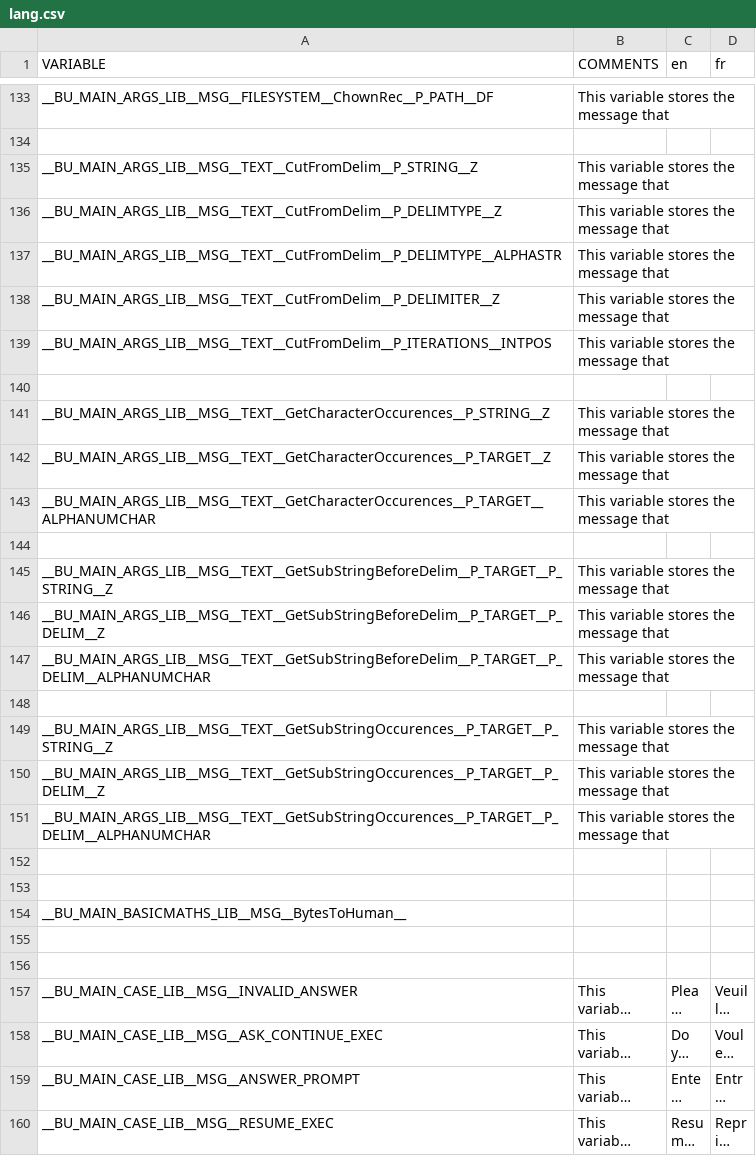
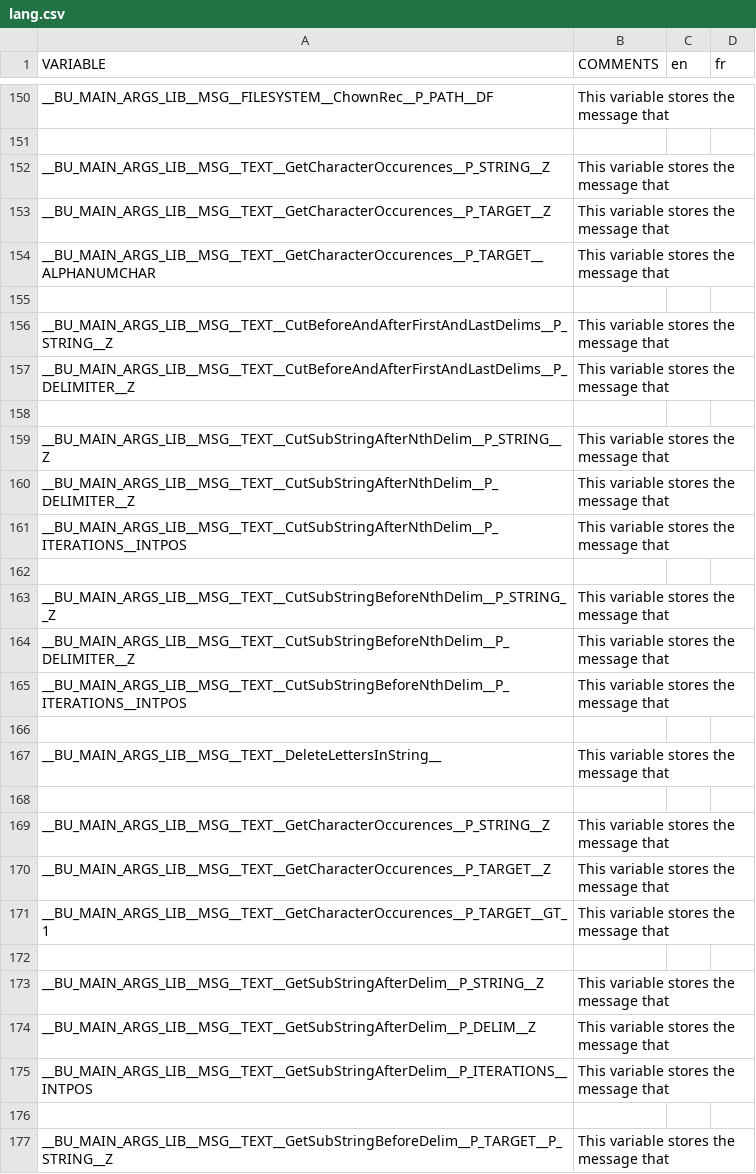
Before and after one commit to DimitriObeid/Bash-Utils, a CSV file: lib/lang/lang.csv, drawn as a sheet; only a part is shown, gaps mark what is left out; the shorter side is filled out with more unchanged rows; long unchanged cells end in …; the diff covers the shown part only.

Commit message:
Updated the lang.csv file

```diff
--- a/lib/lang/lang.csv
+++ b/lib/lang/lang.csv
@@ -135,5 +152,16 @@ __BU_MAIN_ARGS_LIB__MSG__FILESYSTEM__ChownRec__P_PATH__DF,This variable stores t
-__BU_MAIN_ARGS_LIB__MSG__TEXT__CutFromDelim__P_STRING__Z,This variable stores the message that ,,
-__BU_MAIN_ARGS_LIB__MSG__TEXT__CutFromDelim__P_DELIMTYPE__Z,This variable stores the message that ,,
-__BU_MAIN_ARGS_LIB__MSG__TEXT__CutFromDelim__P_DELIMTYPE__ALPHASTR,This variable stores the message that ,,
-__BU_MAIN_ARGS_LIB__MSG__TEXT__CutFromDelim__P_DELIMITER__Z,This variable stores the message that ,,
-__BU_MAIN_ARGS_LIB__MSG__TEXT__CutFromDelim__P_ITERATIONS__INTPOS,This variable stores the message that ,,
+__BU_MAIN_ARGS_LIB__MSG__TEXT__GetCharacterOccurences__P_STRING__Z,This variable stores the message that ,,,,
+__BU_MAIN_ARGS_LIB__MSG__TEXT__GetCharacterOccurences__P_TARGET__Z,This variable stores the message that ,,,,
+__BU_MAIN_ARGS_LIB__MSG__TEXT__GetCharacterOccurences__P_TARGET__ALPHANUMCHAR,This variable stores the message that ,,,,
+,,,,,
+__BU_MAIN_ARGS_LIB__MSG__TEXT__CutBeforeAndAfterFirstAndLastDelims__P_STRING__Z,This variable stores the message that ,,,,
+__BU_MAIN_ARGS_LIB__MSG__TEXT__CutBeforeAndAfterFirstAndLastDelims__P_DELIMITER__Z,This variable stores the message that ,,,,
+,,,,,
+__BU_MAIN_ARGS_LIB__MSG__TEXT__CutSubStringAfterNthDelim__P_STRING__Z,This variable stores the message that ,,,,
+__BU_MAIN_ARGS_LIB__MSG__TEXT__CutSubStringAfterNthDelim__P_DELIMITER__Z,This variable stores the message that ,,,,
+__BU_MAIN_ARGS_LIB__MSG__TEXT__CutSubStringAfterNthDelim__P_ITERATIONS__INTPOS,This variable stores the message that ,,,,
+,,,,,
+__BU_MAIN_ARGS_LIB__MSG__TEXT__CutSubStringBeforeNthDelim__P_STRING__Z,This variable stores the message that ,,,,
+__BU_MAIN_ARGS_LIB__MSG__TEXT__CutSubStringBeforeNthDelim__P_DELIMITER__Z,This variable stores the message that ,,,,
+__BU_MAIN_ARGS_LIB__MSG__TEXT__CutSubStringBeforeNthDelim__P_ITERATIONS__INTPOS,This variable stores the message that ,,,,
+,,,,,
+__BU_MAIN_ARGS_LIB__MSG__TEXT__DeleteLettersInString__,This variable stores the message that ,,,,
@@ -143 +171,5 @@ __BU_MAIN_ARGS_LIB__MSG__TEXT__GetCharacterOccurences__P_TARGET__Z,This variable
-__BU_MAIN_ARGS_LIB__MSG__TEXT__GetCharacterOccurences__P_TARGET__ALPHANUMCHAR,This variable stores the message that ,,
+__BU_MAIN_ARGS_LIB__MSG__TEXT__GetCharacterOccurences__P_TARGET__GT_1,This variable stores the message that ,,,,
+,,,,,
+__BU_MAIN_ARGS_LIB__MSG__TEXT__GetSubStringAfterDelim__P_STRING__Z,This variable stores the message that ,,,,
+__BU_MAIN_ARGS_LIB__MSG__TEXT__GetSubStringAfterDelim__P_DELIM__Z,This variable stores the message that ,,,,
+__BU_MAIN_ARGS_LIB__MSG__TEXT__GetSubStringAfterDelim__P_ITERATIONS__INTPOS,This variable stores the message that ,,,,
```
Also changed, not shown: 18 added rows and 1 removed row elsewhere in this file, 1 other file.
